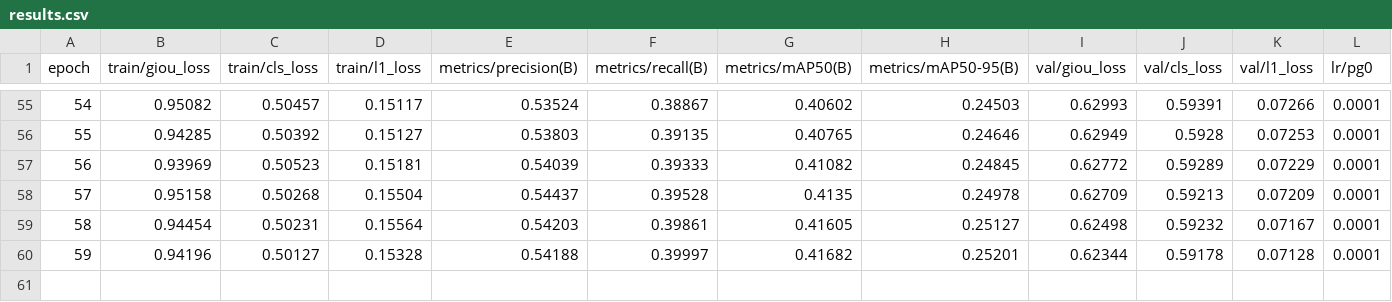
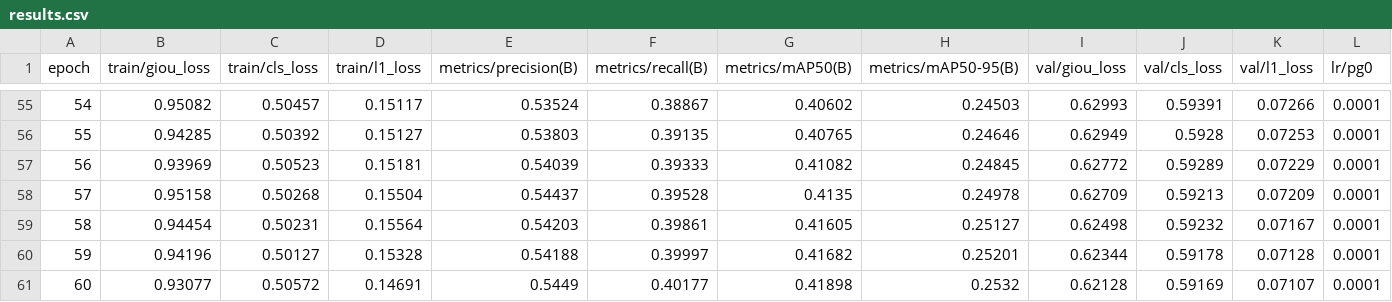
Before and after one commit to Bonjomondo/SO_DETR, a CSV file: runs/train/Q3/results.csv, drawn as a sheet; only a part is shown, gaps mark what is left out; rows hold the shown columns only; the diff names each change by its address in the sheet, - before the commit and + after, or states it on an @@ line.

Commit message:
feat: Update training state with latest epoch and training duration

```diff
--- a/runs/train/Q3/results.csv
+++ b/runs/train/Q3/results.csv
+row 61: 60 | 0.93077 | 0.50572 | 0.14691 | 0.5449 | 0.40177 | 0.41898 | 0.2532 | 0.62128 | 0.59169 | 0.07107 | 0.0001
```
Also changed, not shown: 1 other file.
